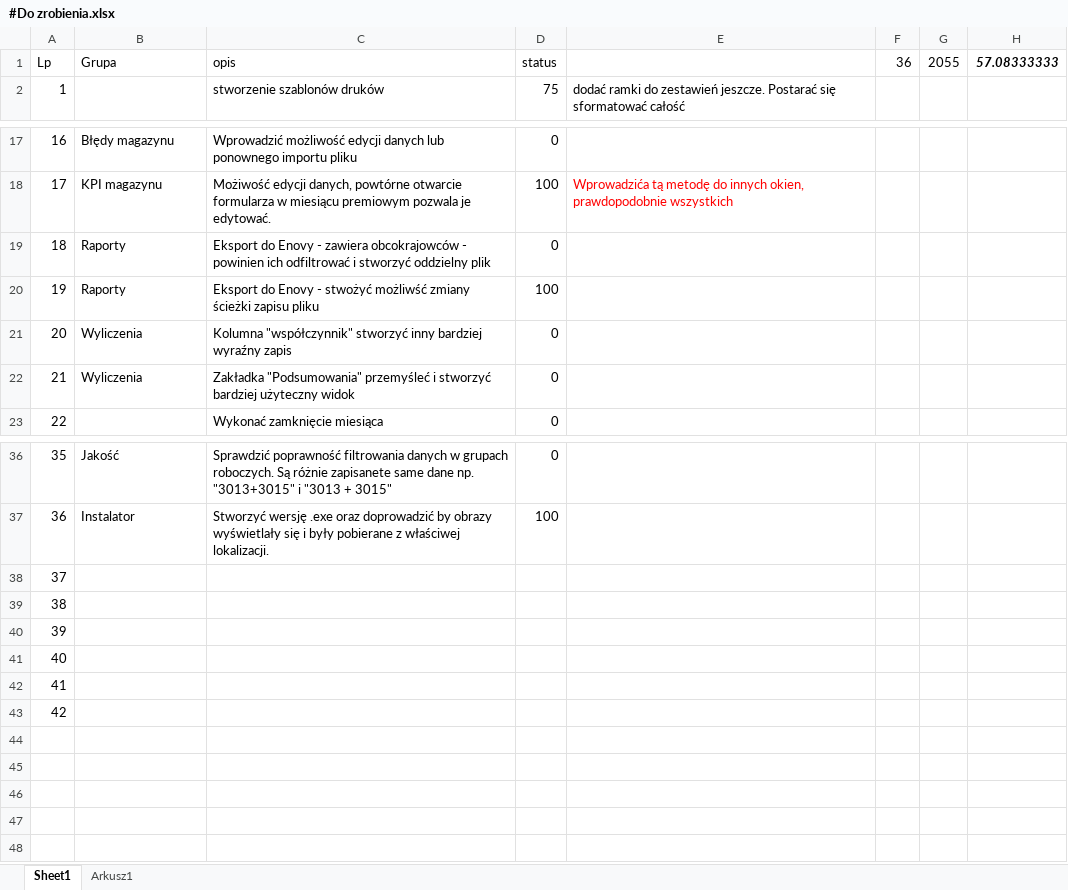
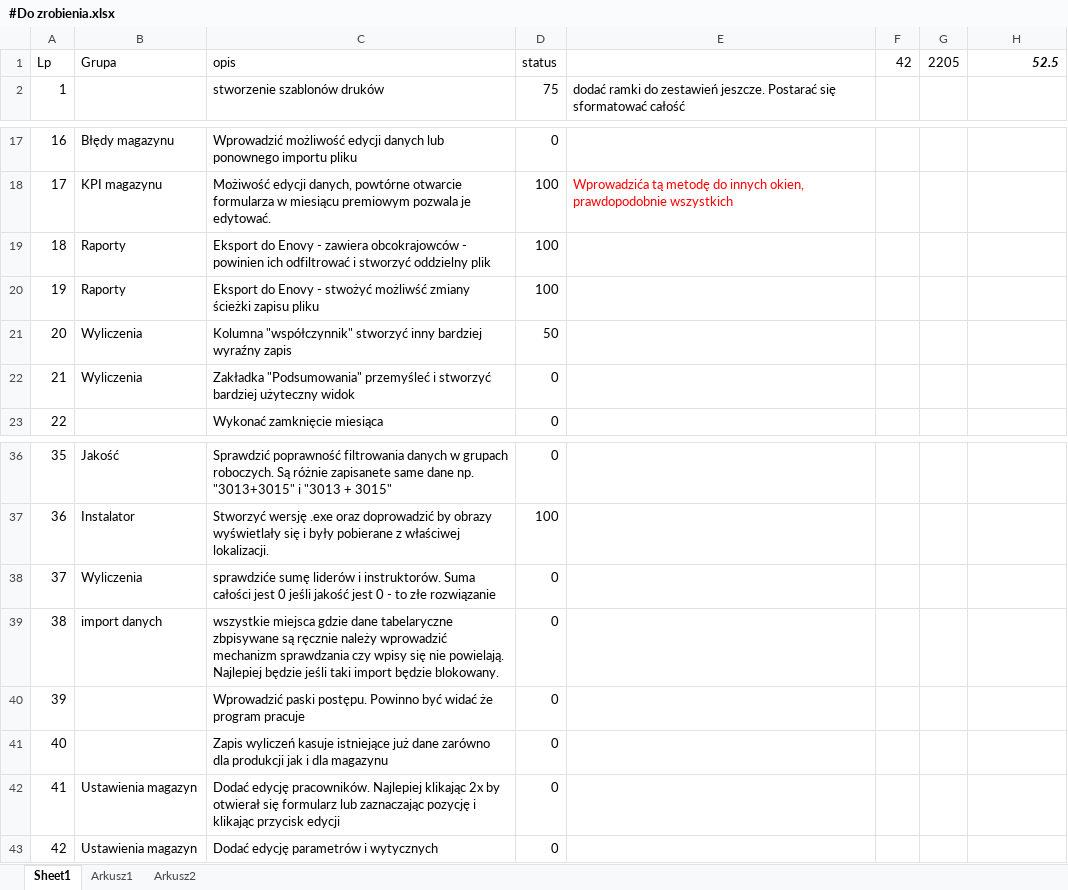
Before and after one commit to kolomir/place_v2, an Excel workbook: #Do zrobienia.xlsx, sheet Sheet1, drawn as a sheet; only a part is shown, gaps mark what is left out; values as stored, in another font and other column widths than the file's, no borders; conditional formats not drawn; the diff names each change by its address in the sheet, - before the commit and + after, or states it on an @@ line.

```diff
--- a/#Do zrobienia.xlsx (sheet Sheet1)
+++ b/#Do zrobienia.xlsx (sheet Sheet1)
+sheet tab: Arkusz2
-F1: 36
+F1: 42
-G1: 2055
+G1: 2205
-H1: 57.08333333
+H1: 52.5
-D19: 0
+D19: 100
-D21: 0
+D21: 50
-B38: (empty)
+B38: Wyliczenia
-C38: (empty)
+C38: sprawdziće sumę liderów i instruktorów. Suma całości jest 0 jeśli jakość jest 0 - to złe rozwiązanie
-D38:D43: (empty)
+D38:D43: 0
-B39: (empty)
+B39: import danych
-C39: (empty)
+C39: wszystkie miejsca gdzie dane tabelaryczne zbpisywane są ręcznie należy wprowadzić mechanizm sprawdzania czy wpisy się nie powielają. Najlepiej będzie jeśli taki import będzie blokowany.
-C40: (empty)
+C40: Wprowadzić paski postępu. Powinno być widać że program pracuje
-C41: (empty)
+C41: Zapis wyliczeń kasuje istniejące już dane zarówno dla produkcji jak i dla magazynu
-B42:B43: (empty)
+B42:B43: Ustawienia magazyn
-C42: (empty)
+C42: Dodać edycję pracowników. Najlepiej klikając 2x by otwierał się formularz lub zaznaczając pozycję i klikając przycisk edycji
-C43: (empty)
+C43: Dodać edycję parametrów i wytycznych
```
Also changed, not shown: bledy/jakosc.xlsx, 9 other files.
